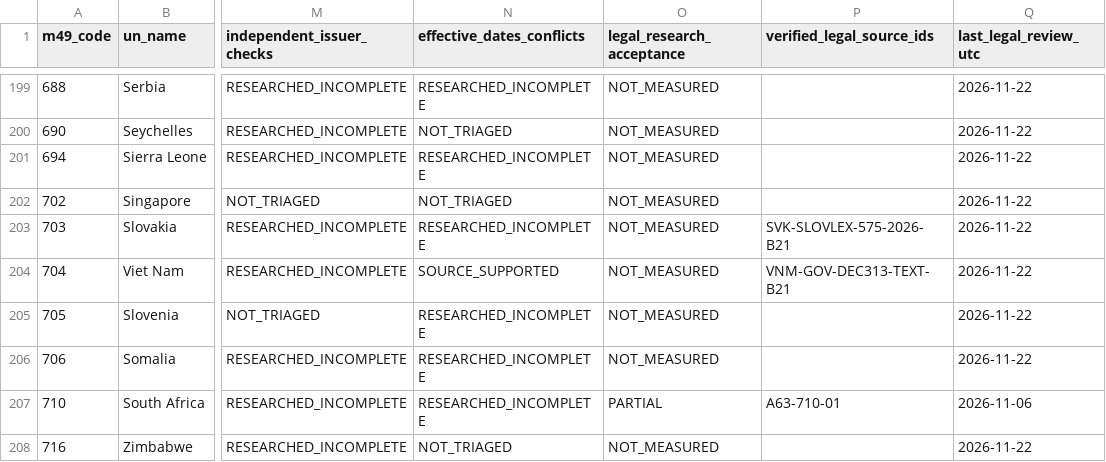
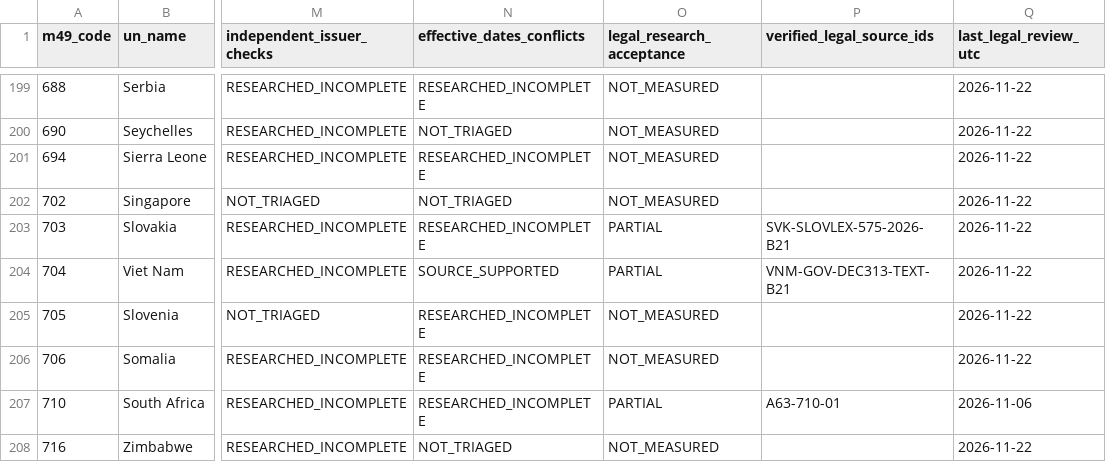
Before and after one commit to PortalHunter/Ethnicy-Based-Optimal-Weight, a CSV file: docs/atlas/handoffs/team-a/data/legal_verification_ledger.csv, drawn as a sheet; only a part is shown, gaps mark what is left out; the diff covers the shown part only; the diff names each change by its address in the sheet, - before the commit and + after, or states it on an @@ line.

Commit message:
Atlas A76 same-portal follow-up retrieval: +13 narrow legal dims, 10 areas (5 newly partial)
Validation: validate.py PASS (248 rows, 785 provenance); unittest 10 OK. Structural only.

```diff
--- a/docs/atlas/handoffs/team-a/data/legal_verification_ledger.csv
+++ b/docs/atlas/handoffs/team-a/data/legal_verification_ledger.csv
-O203:O204 (legal_research_acceptance): NOT_MEASURED
+O203:O204 (legal_research_acceptance): PARTIAL
```
Also changed, not shown: 51 edited cells elsewhere in this file, docs/atlas/handoffs/team-a/PRIORITIZED_BACKLOG_20261107.csv, docs/atlas/handoffs/team-a/RECONCILED_INVENTORY_20261107.csv, 4 other files.
